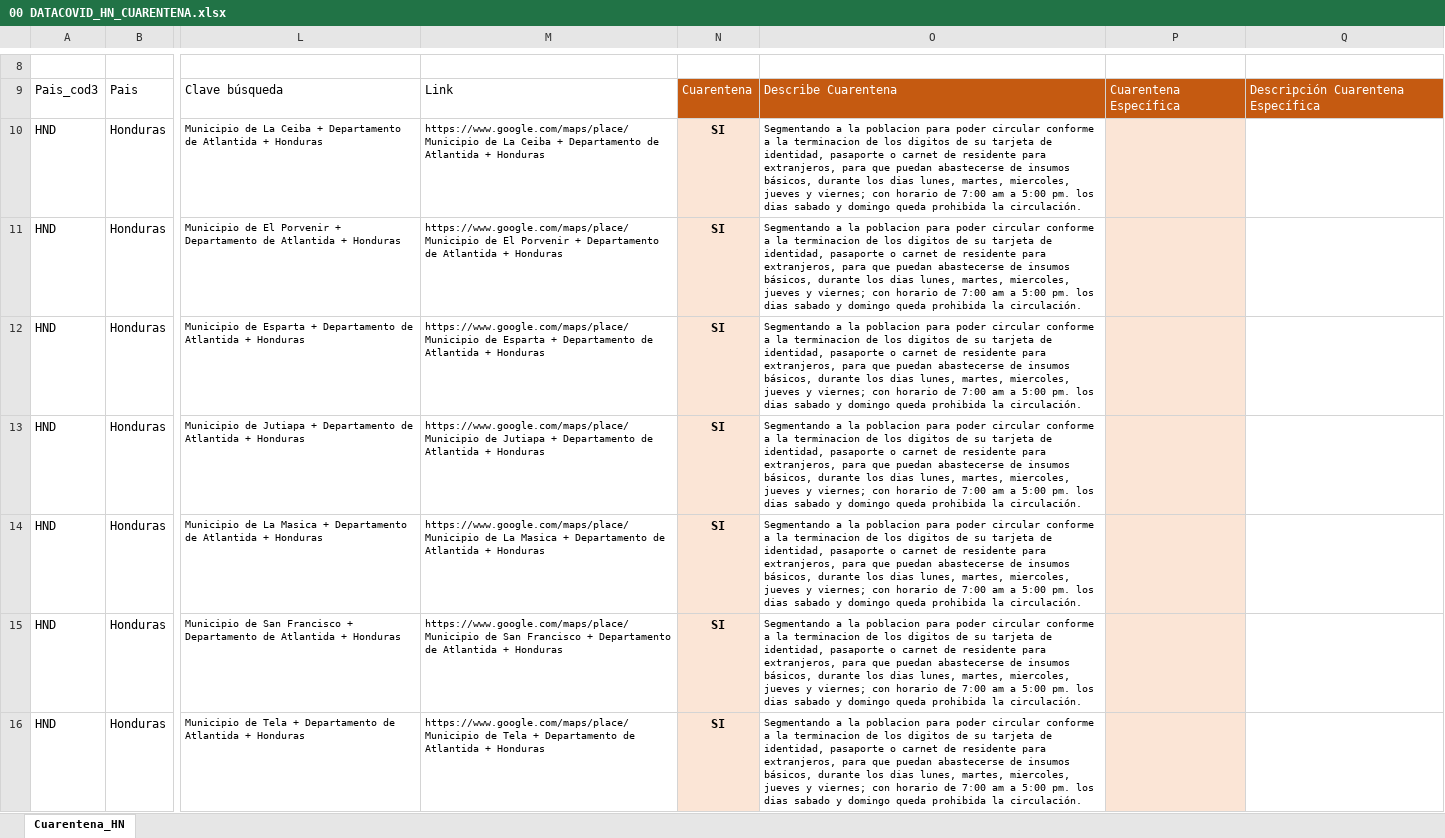
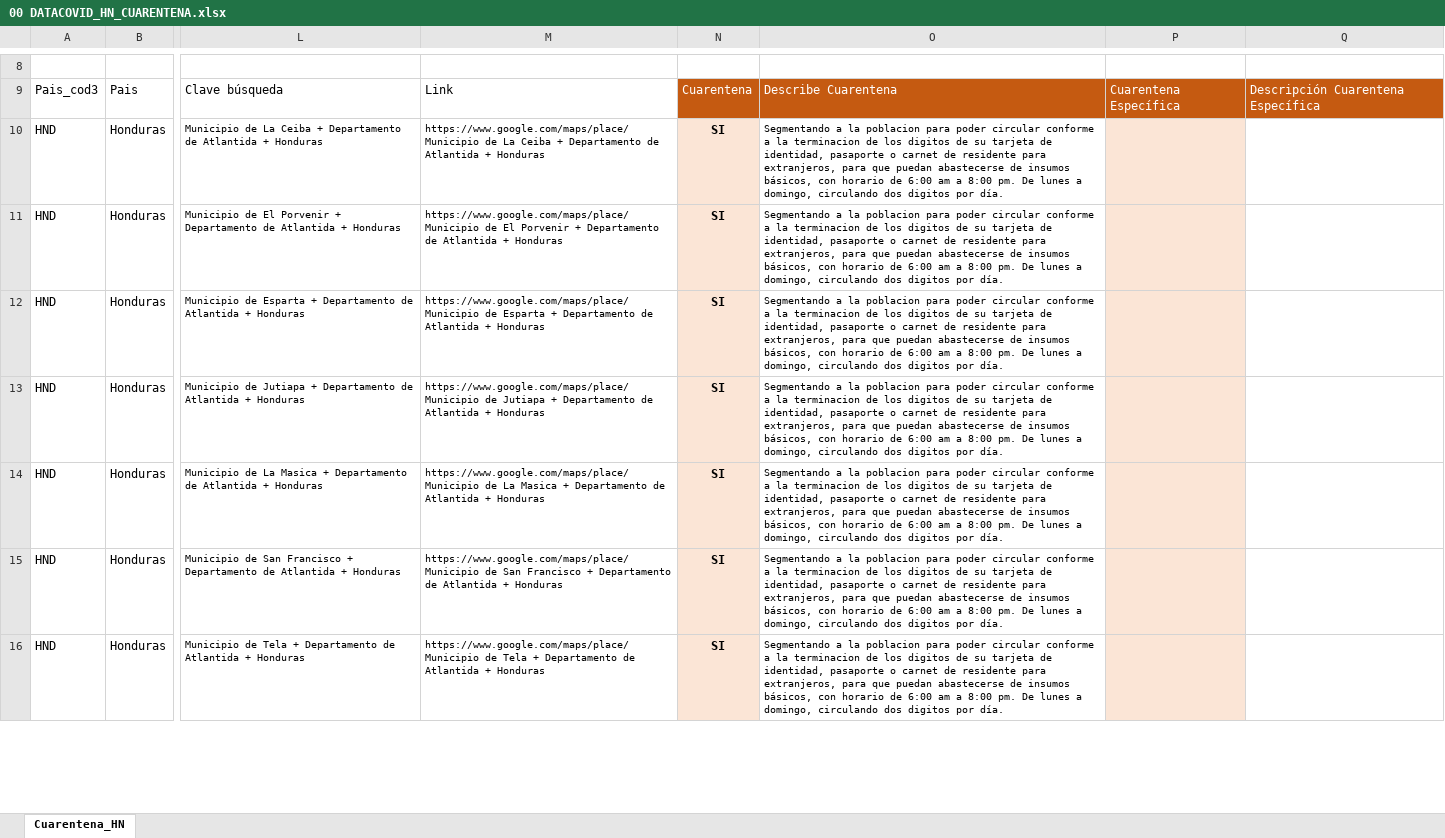
Before and after one commit to Sud-Austral/Datos_Honduras, an Excel workbook: datacovidhn/00 DATACOVID_HN_CUARENTENA.xlsx, sheet Cuarentena_HN, drawn as a sheet; only a part is shown, gaps mark what is left out; values as stored, in another font and other column widths than the file's, no borders; charts and pictures and conditional formats and table styles not drawn; the diff covers the shown part only; the diff names each change by its address in the sheet, - before the commit and + after, or states it on an @@ line.

```diff
--- a/datacovidhn/00 DATACOVID_HN_CUARENTENA.xlsx (sheet Cuarentena_HN)
+++ b/datacovidhn/00 DATACOVID_HN_CUARENTENA.xlsx (sheet Cuarentena_HN)
-O10:O16: …insumos básicos, durante los dias lunes, martes, miercoles, jueves y viernes; con horario de 7:00 am a 5:00 pm. los dias sabado y domingo queda prohibida la circulación.
+O10:O16: …insumos básicos, con horario de 6:00 am a 8:00 pm. De lunes a domingo, circulando dos digitos por día.
```
Also changed, not shown: 291 edited cells elsewhere in this sheet, charts or pictures, 2 other files.
